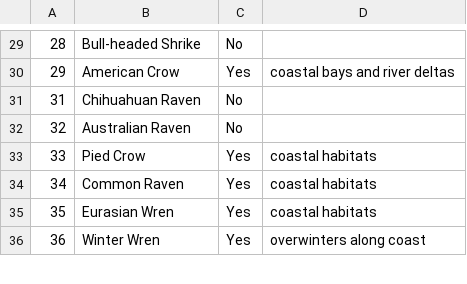
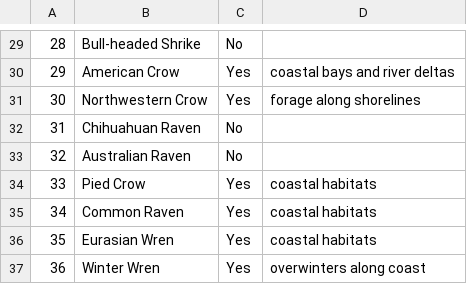
Before and after one commit to emmagarrison2/CoastalBirdsUPDATE, a CSV file: Notes/Round_3_noncoastal_edited2.csv, drawn as a sheet; only a part is shown, gaps mark what is left out.

```diff
--- a/Notes/Round_3_noncoastal_edited2.csv
+++ b/Notes/Round_3_noncoastal_edited2.csv
@@ -30,2 +30,3 @@
 29,American Crow,Yes,coastal bays and river deltas
+30,Northwestern Crow,Yes,forage along shorelines
 31,Chihuahuan Raven,No,
```
Also changed, not shown: Data/Coastal_Birds_List.csv, Notes/Round_3_noncoastal_edited.csv, 2 other files.
